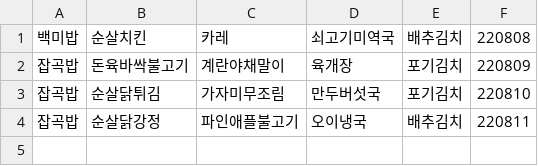
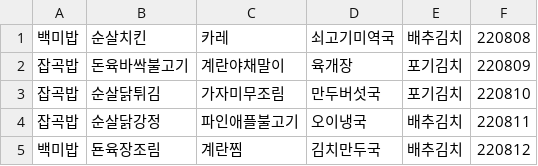
Before and after one commit to 1mptera/web-02-project01-JiNookk, a CSV file: application/src/main/resources/records/menus/먹었던메뉴.csv, drawn as a sheet.

```diff
--- a/application/src/main/resources/records/menus/먹었던메뉴.csv
+++ b/application/src/main/resources/records/menus/먹었던메뉴.csv
@@ -4 +4,2 @@
 잡곡밥,순살닭강정,파인애플불고기,오이냉국,배추김치,220811
+백미밥,됸육장조림,계란찜,김치만두국,배추김치,220812
```
Also changed, not shown: 4 other files.
